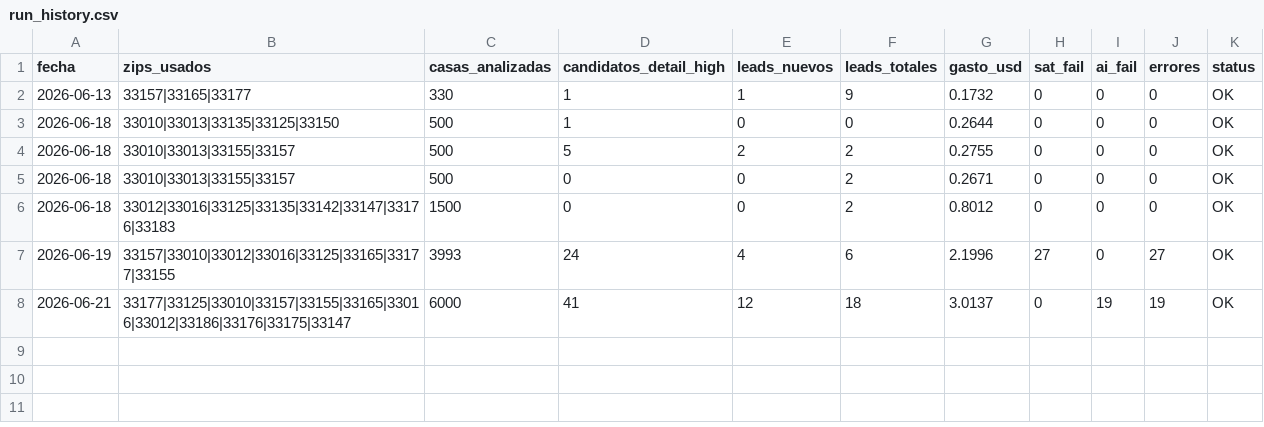
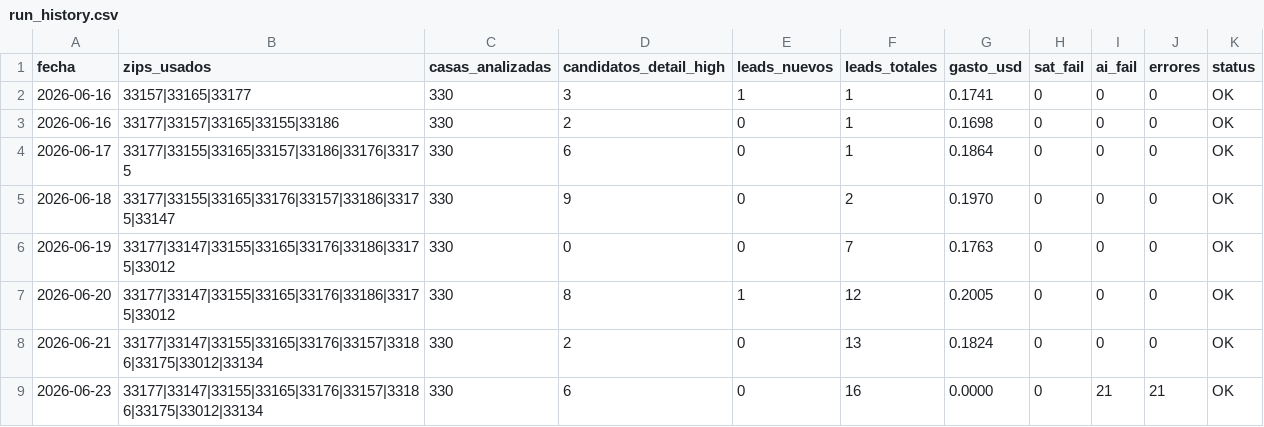
Before and after one commit to Infohpg/ia-search-leads, a CSV file: data/run_history.csv, drawn as a sheet.

Commit message:
auto: run history 2026-06-23 (OK)

```diff
--- a/data/run_history.csv
+++ b/data/run_history.csv
@@ -1,8 +1,9 @@
 fecha,zips_usados,casas_analizadas,candidatos_detail_high,leads_nuevos,leads_totales,gasto_usd,sat_fail,ai_fail,errores,status
-2026-06-13,33157|33165|33177,330,1,1,9,0.1732,0,0,0,OK
-2026-06-18,33010|33013|33135|33125|33150,500,1,0,0,0.2644,0,0,0,OK
-2026-06-18,33010|33013|33155|33157,500,5,2,2,0.2755,0,0,0,OK
-2026-06-18,33010|33013|33155|33157,500,0,0,2,0.2671,0,0,0,OK
-2026-06-18,33012|33016|33125|33135|33142|33147|33176|33183,1500,0,0,2,0.8012,0,0,0,OK
-2026-06-19,33157|33010|33012|33016|33125|33165|33177|33155,3993,24,4,6,2.1996,27,0,27,OK
-2026-06-21,33177|33125|33010|33157|33155|33165|33016|33012|33186|33176|33175|33147,6000,41,12,18,3.0137,0,19,19,OK
+2026-06-16,33157|33165|33177,330,3,1,1,0.1741,0,0,0,OK
+2026-06-16,33177|33157|33165|33155|33186,330,2,0,1,0.1698,0,0,0,OK
+2026-06-17,33177|33155|33165|33157|33186|33176|33175,330,6,0,1,0.1864,0,0,0,OK
+2026-06-18,33177|33155|33165|33176|33157|33186|33175|33147,330,9,0,2,0.1970,0,0,0,OK
+2026-06-19,33177|33147|33155|33165|33176|33186|33175|33012,330,0,0,7,0.1763,0,0,0,OK
+2026-06-20,33177|33147|33155|33165|33176|33186|33175|33012,330,8,1,12,0.2005,0,0,0,OK
+2026-06-21,33177|33147|33155|33165|33176|33157|33186|33175|33012|33134,330,2,0,13,0.1824,0,0,0,OK
+2026-06-23,33177|33147|33155|33165|33176|33157|33186|33175|33012|33134,330,6,0,16,0.0000,0,21,21,OK
```
